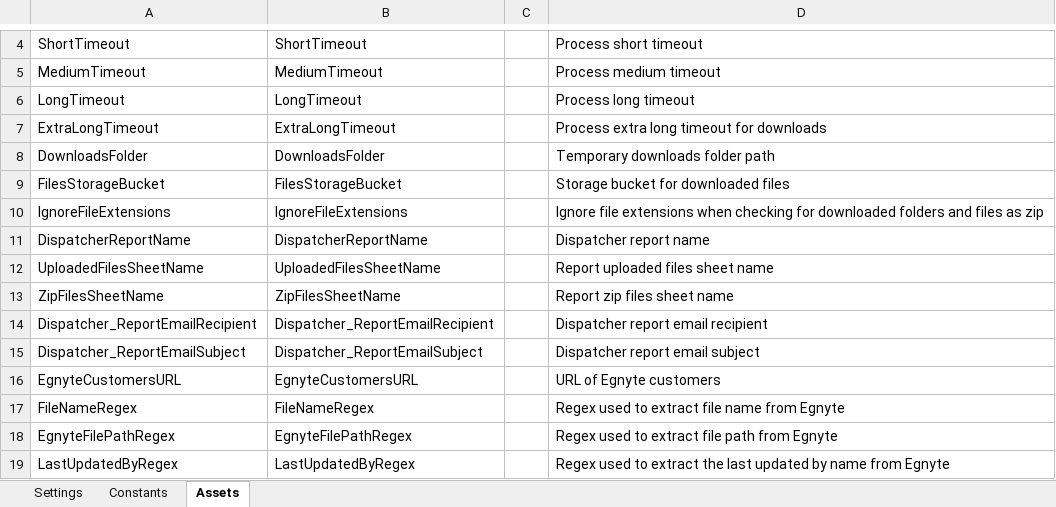
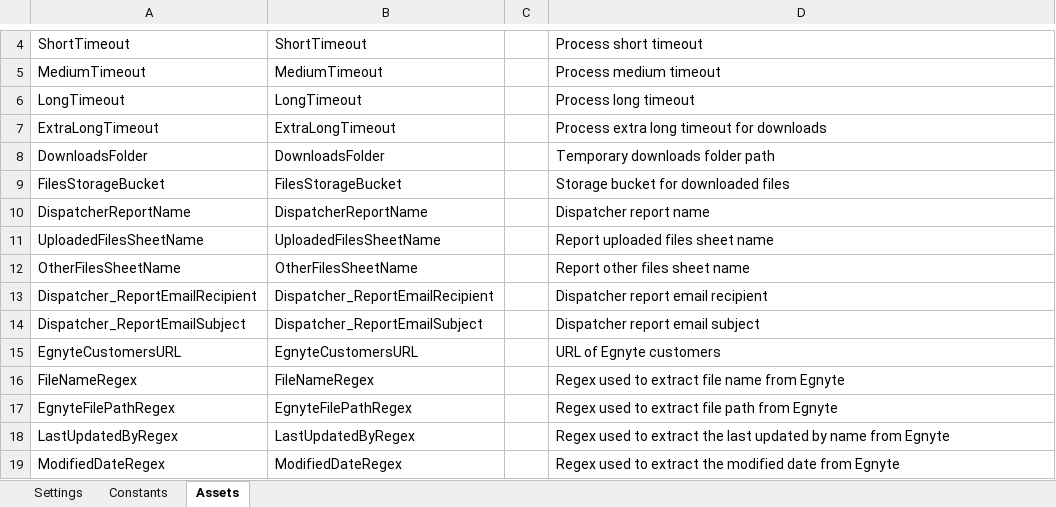
Before and after one commit to bogdanjianu-tquila/rpa-prc-contract-concierge-dispatcher, an Excel workbook: Data/Config.xlsx, sheet Assets, drawn as a sheet; only a part is shown, gaps mark what is left out; the shorter side is filled out with more unchanged rows; values as stored, in another font and other column widths than the file's, no borders; removed rows and columns are numbered as before the commit, all else as after; the diff names each change by its address in the sheet, - before the commit and + after, or states it on an @@ line.

```diff
--- a/Data/Config.xlsx (sheet Assets)
+++ b/Data/Config.xlsx (sheet Assets)
-row 10: IgnoreFileExtensions | IgnoreFileExtensions |  | Ignore file extensions when checking for downloaded folders and files as zip
-row 13: ZipFilesSheetName | ZipFilesSheetName |  | Report zip files sheet name
+row 12: OtherFilesSheetName | OtherFilesSheetName |  | Report other files sheet name
```
Also changed, not shown: 3 other files.
